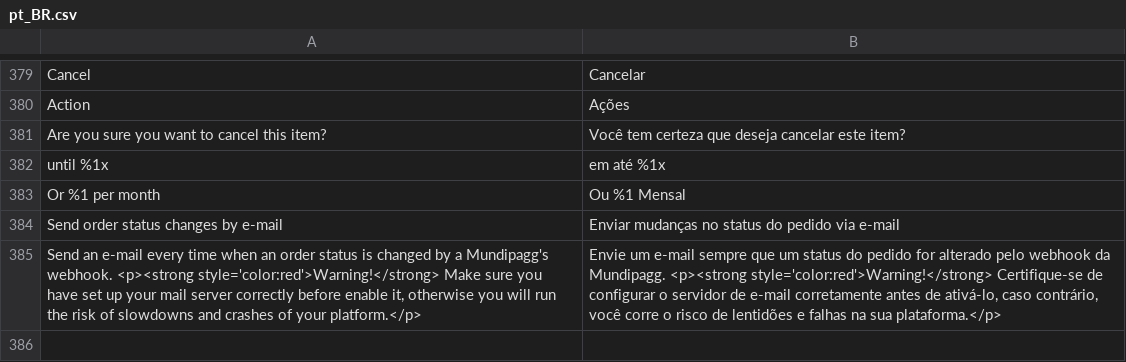
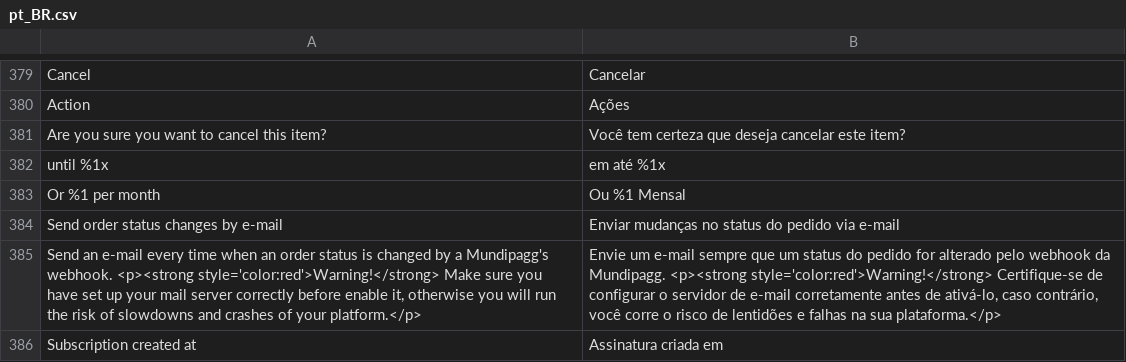
Before and after one commit to pagarme/magento2, a CSV file: i18n/pt_BR.csv, drawn as a sheet; only a part is shown, gaps mark what is left out.

Commit message:
:sparkles: Create created_at column.

```diff
--- a/i18n/pt_BR.csv
+++ b/i18n/pt_BR.csv
@@ -385 +385,2 @@
 "Send an e-mail every time when an order status is changed by a Mundipagg's webhook. <p><strong style='color:red'>Warning!</strong> Make sure you have set up your mail server correctly before enable it, otherwise you will run the risk of slowdowns and crashes of your platform.</p>", "Envie um e-mail sempre que um status do pedido for alterado pelo webhook da Mundipagg. <p><strong style='color:red'>Warning!</strong> Certifique-se de configurar o servidor de e-mail corretamente antes de ativá-lo, caso contrário, você corre o risco de lentidões e falhas na sua plataforma.</p>"
+"Subscription created at", "Assinatura criada em"
```
Also changed, not shown: 2 other files.
